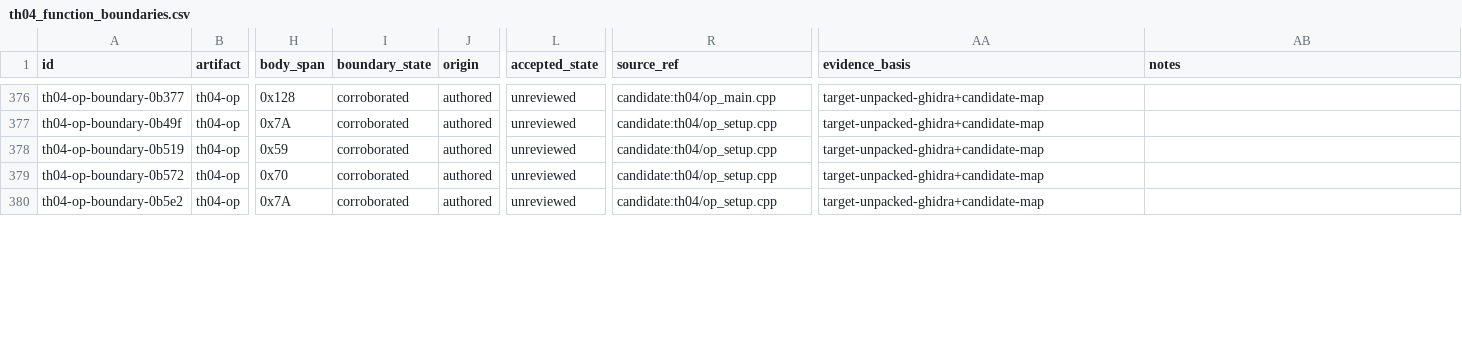
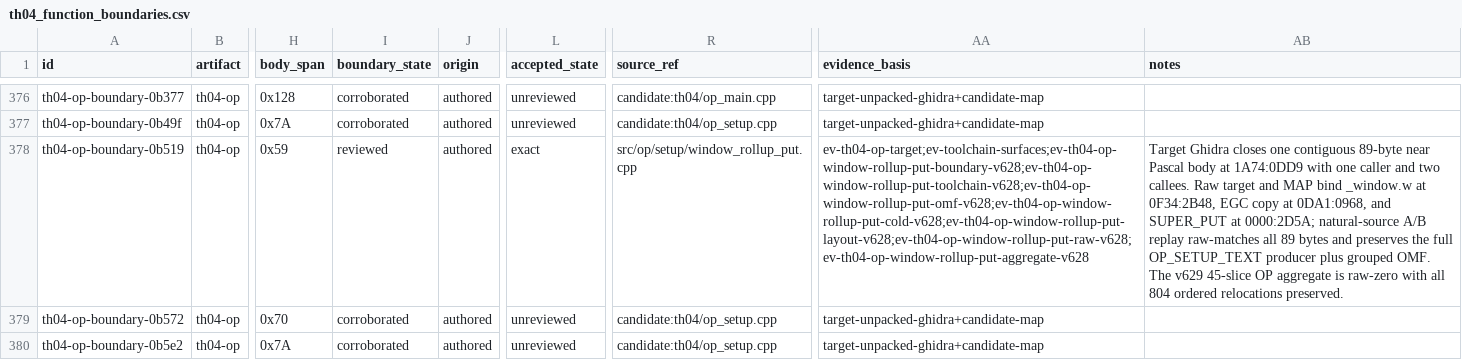
Before and after one commit to N0zoM1z0/th04, a CSV file: config/th04_function_boundaries.csv, drawn as a sheet; only a part is shown, gaps mark what is left out; the diff names each change by its address in the sheet, - before the commit and + after, or states it on an @@ line.

```diff
--- a/config/th04_function_boundaries.csv
+++ b/config/th04_function_boundaries.csv
-I378 (boundary_state): corroborated
+I378 (boundary_state): reviewed
-L378 (accepted_state): unreviewed
+L378 (accepted_state): exact
-R378 (source_ref): candidate:th04/op_setup.cpp
+R378 (source_ref): src/op/setup/window_rollup_put.cpp
-AA378 (evidence_basis): target-unpacked-ghidra+candidate-map
+AA378 (evidence_basis): ev-th04-op-target;ev-toolchain-surfaces;ev-th04-op-window-rollup-put-boundary-v628;ev-th04-op-window-rollup-put-toolchain-v628;ev-th04-op-window-rollup-put-omf-v628;ev-th04-op-window-rollup-put-cold-v628;ev-th04-op-window-rollup-put-layout-v628;ev-th04-op-window-rollup-put-raw-v628;ev-th04-op-window-rollup-put-aggregate-v628
-AB378 (notes): (empty)
+AB378 (notes): Target Ghidra closes one contiguous 89-byte near Pascal body at 1A74:0DD9 with one caller and two callees. Raw target and MAP bind _window.w at 0F34:2B48, EGC copy at 0DA1:0968, and SUPER_PUT at 0000:2D5A; natural-source A/B replay raw-matches all 89 bytes and preserves the full OP_SETUP_TEXT producer plus grouped OMF. The v629 45-slice OP aggregate is raw-zero with all 804 ordered relocations preserved.
```
Also changed, not shown: config/th04_decoded_function_acceptance.csv, config/units.csv, 9 other files.
